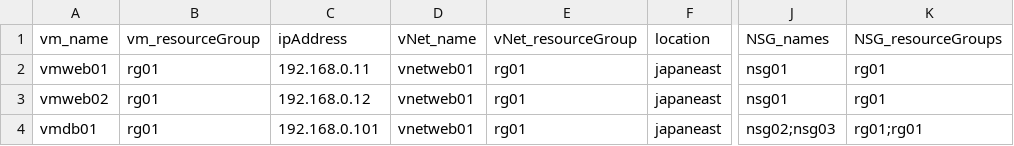
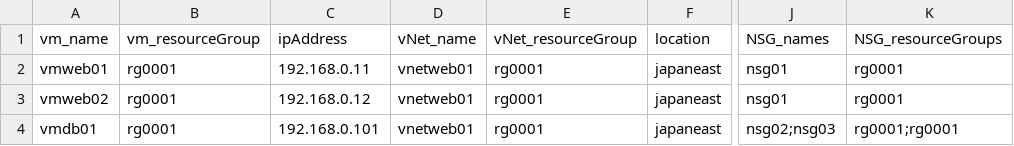
Before and after one commit to cocoojbs/AzureIaaSdeployPSscript, a CSV file: csv/sample/nw_parameter.csv, drawn as a sheet; only a part is shown, gaps mark what is left out; the diff names each change by its address in the sheet, - before the commit and + after, or states it on an @@ line.

Commit message:
NSG and Subnet separate into VNET

```diff
--- a/csv/sample/nw_parameter.csv
+++ b/csv/sample/nw_parameter.csv
-B2:B4 (vm_resourceGroup): rg01
+B2:B4 (vm_resourceGroup): rg0001
-E2:E4 (vNet_resourceGroup): rg01
+E2:E4 (vNet_resourceGroup): rg0001
-K2:K3 (NSG_resourceGroups): rg01
+K2:K3 (NSG_resourceGroups): rg0001
-K4 (NSG_resourceGroups): rg01;rg01
+K4 (NSG_resourceGroups): rg0001;rg0001
```
Also changed, not shown: csv/nsg_parameter.csv, csv/sample/backup_parameter.csv, 37 other files.
